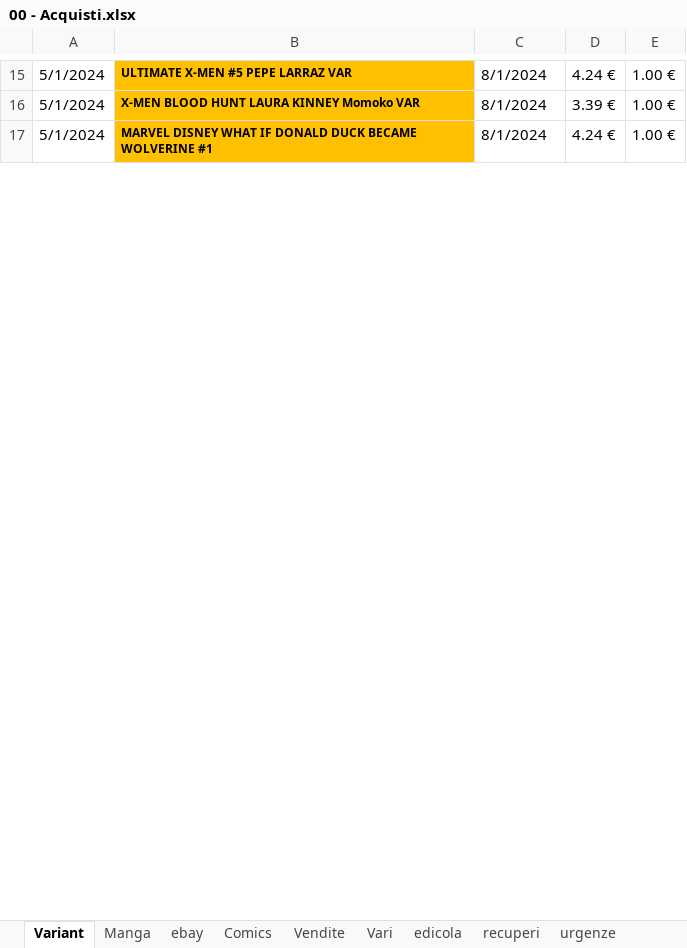
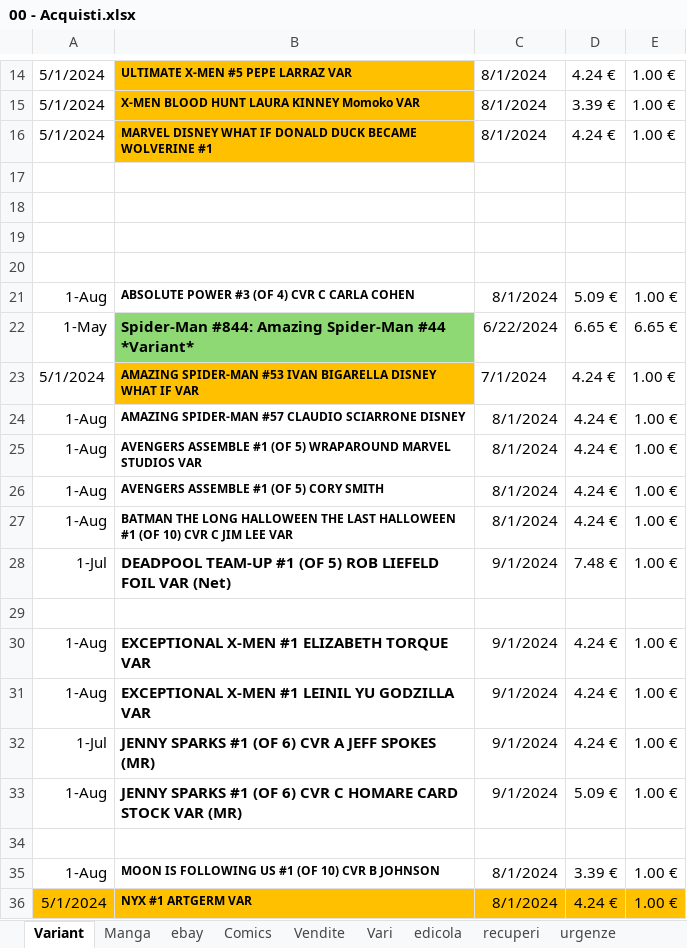
Before and after one commit to sorrentmutie/repoprivatafumetti, an Excel workbook: 00 - Acquisti.xlsx, sheet Variant, drawn as a sheet; only a part is shown, gaps mark what is left out; values as stored, in another font and other column widths than the file's, no borders; the diff covers the shown part only; the diff names each change by its address in the sheet, - before the commit and + after, or states it on an @@ line.

```diff
--- a/00 - Acquisti.xlsx (sheet Variant)
+++ b/00 - Acquisti.xlsx (sheet Variant)
+row 17: (empty)
+row 18: (empty)
+row 19: (empty)
+row 20: (empty)
@@ row 59 moved to row 21: 1-Aug @@
+row 22: 1-May | Spider-Man #844: Amazing Spider-Man #44 *Variant* | 6/22/2024 | 6.65 € | 6.65 €
+row 23: 5/1/2024 | AMAZING SPIDER-MAN #53 IVAN BIGARELLA DISNEY WHAT IF VAR | 7/1/2024 | 4.24 € | 1.00 €
@@ row 61 moved to row 24: 1-Aug @@
@@ row 70 moved to row 25: 1-Aug @@
@@ row 53 moved to row 26: 1-Aug @@
@@ row 60 moved to row 27: 1-Aug @@
+row 28: 1-Jul | DEADPOOL TEAM-UP #1 (OF 5) ROB LIEFELD FOIL VAR (Net) | 9/1/2024 | 7.48 € | 1.00 €
+row 29: (empty)
+row 30: 1-Aug | EXCEPTIONAL X-MEN #1 ELIZABETH TORQUE VAR | 9/1/2024 | 4.24 € | 1.00 €
+row 31: 1-Aug | EXCEPTIONAL X-MEN #1 LEINIL YU GODZILLA VAR | 9/1/2024 | 4.24 € | 1.00 €
+row 32: 1-Jul | JENNY SPARKS #1 (OF 6) CVR A JEFF SPOKES (MR) | 9/1/2024 | 4.24 € | 1.00 €
+row 33: 1-Aug | JENNY SPARKS #1 (OF 6) CVR C HOMARE CARD STOCK VAR (MR) | 9/1/2024 | 5.09 € | 1.00 €
+row 34: (empty)
@@ row 65 moved to row 35: 1-Aug @@
@@ row 24 moved to row 36: 5/1/2024 @@
```
Also changed, not shown: 7 added rows, 19 removed rows, 20 moved rows, 10 edited cells and cell formats elsewhere in this sheet, sheet Comics, Collezione.xlsx.
